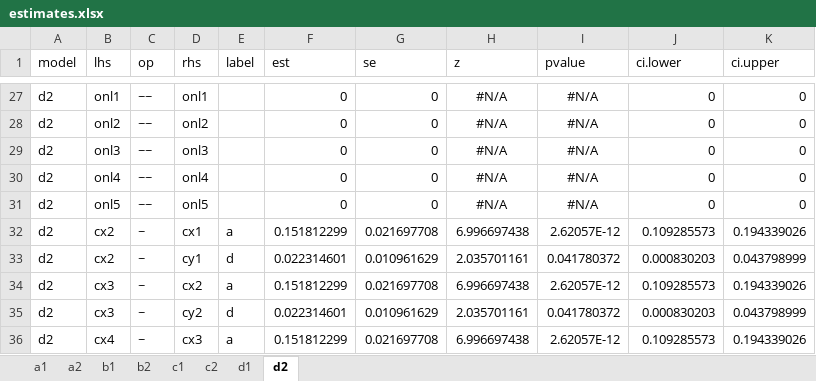
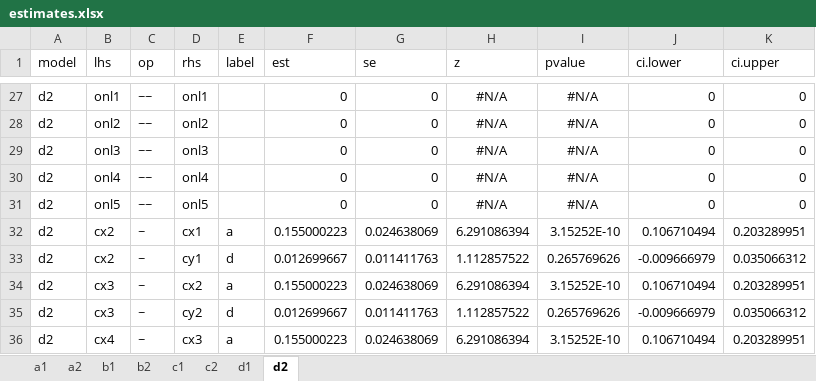
Before and after one commit to pjcarozzi/RICLPM2022, an Excel workbook: script/output/estimates.xlsx, sheet d2, drawn as a sheet; only a part is shown, gaps mark what is left out; values as stored, in another font and other column widths than the file's, no borders; the diff covers the shown part only; the diff names each change by its address in the sheet, - before the commit and + after, or states it on an @@ line.

```diff
--- a/script/output/estimates.xlsx (sheet d2)
+++ b/script/output/estimates.xlsx (sheet d2)
-F32 (est): 0.151812299
+F32 (est): 0.155000223
-G32 (se): 0.021697708
+G32 (se): 0.024638069
-H32 (z): 6.996697438
+H32 (z): 6.291086394
-I32 (pvalue): 2.62057E-12
+I32 (pvalue): 3.15252E-10
-J32 (ci.lower): 0.109285573
+J32 (ci.lower): 0.106710494
-K32 (ci.upper): 0.194339026
+K32 (ci.upper): 0.203289951
-F33 (est): 0.022314601
+F33 (est): 0.012699667
-G33 (se): 0.010961629
+G33 (se): 0.011411763
-H33 (z): 2.035701161
+H33 (z): 1.112857522
-I33 (pvalue): 0.041780372
+I33 (pvalue): 0.265769626
-J33 (ci.lower): 0.000830203
+J33 (ci.lower): -0.009666979
-K33 (ci.upper): 0.043798999
+K33 (ci.upper): 0.035066312
-F34 (est): 0.151812299
+F34 (est): 0.155000223
-G34 (se): 0.021697708
+G34 (se): 0.024638069
-H34 (z): 6.996697438
+H34 (z): 6.291086394
-I34 (pvalue): 2.62057E-12
+I34 (pvalue): 3.15252E-10
-J34 (ci.lower): 0.109285573
+J34 (ci.lower): 0.106710494
-K34 (ci.upper): 0.194339026
+K34 (ci.upper): 0.203289951
-F35 (est): 0.022314601
+F35 (est): 0.012699667
-G35 (se): 0.010961629
+G35 (se): 0.011411763
-H35 (z): 2.035701161
+H35 (z): 1.112857522
-I35 (pvalue): 0.041780372
+I35 (pvalue): 0.265769626
-J35 (ci.lower): 0.000830203
+J35 (ci.lower): -0.009666979
-K35 (ci.upper): 0.043798999
+K35 (ci.upper): 0.035066312
-F36 (est): 0.151812299
+F36 (est): 0.155000223
-G36 (se): 0.021697708
+G36 (se): 0.024638069
-H36 (z): 6.996697438
+H36 (z): 6.291086394
-I36 (pvalue): 2.62057E-12
+I36 (pvalue): 3.15252E-10
-J36 (ci.lower): 0.109285573
+J36 (ci.lower): 0.106710494
-K36 (ci.upper): 0.194339026
+K36 (ci.upper): 0.203289951
```
Also changed, not shown: 211 edited cells elsewhere in this sheet, sheet d1, sheet c1, sheet b1, sheet b2, sheet c2, sheet a1, 1 more sheet, script/output/gof_model_comparison.xlsx, 6 other files.
